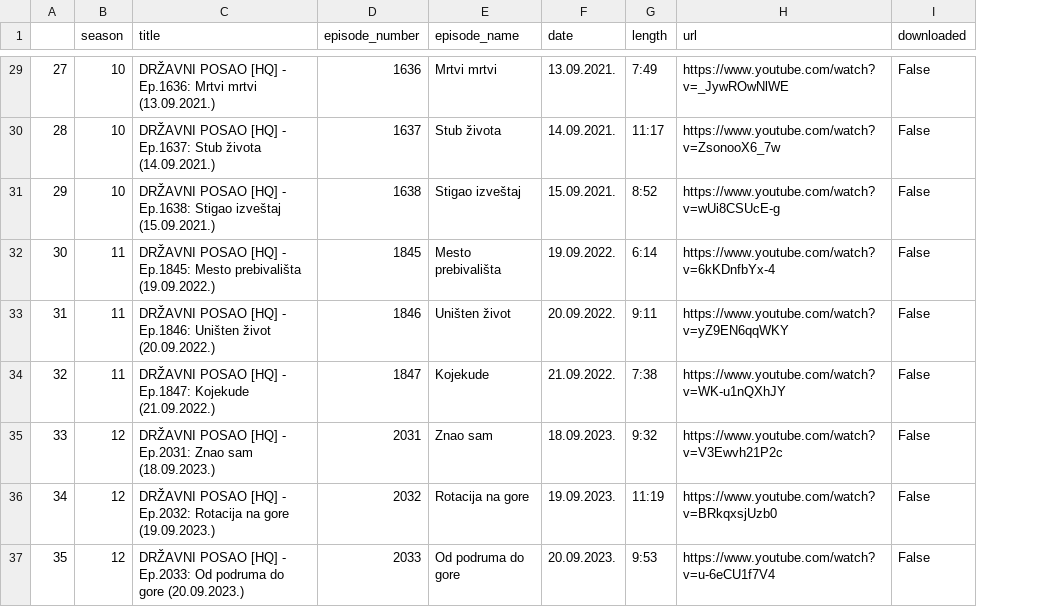
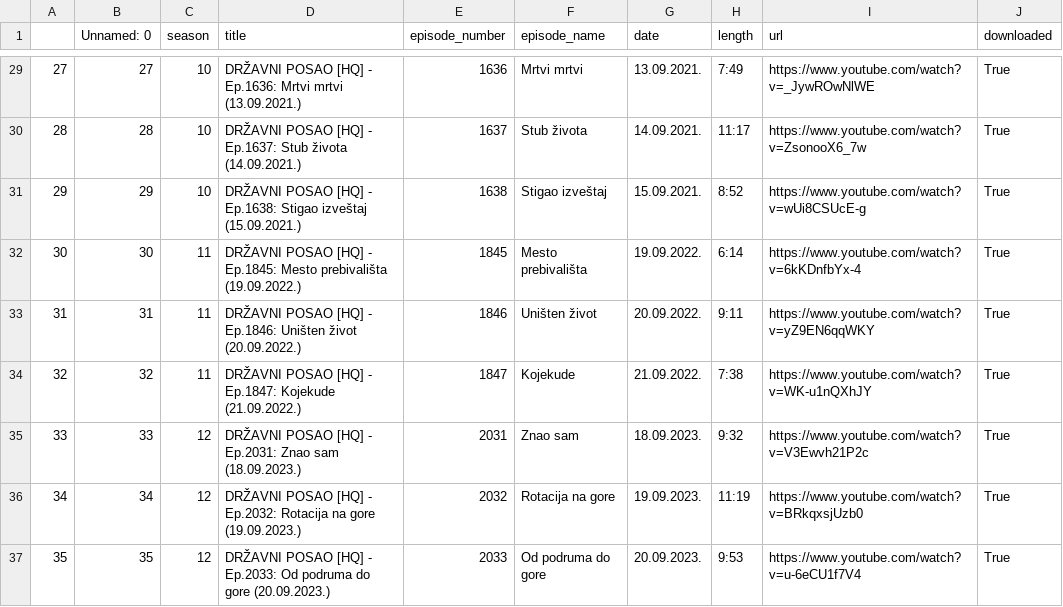
Before and after one commit to jovanovic-djo/dp-tv-show-transcript, a CSV file: data/samples/samples_dataset.csv, drawn as a sheet; only a part is shown, gaps mark what is left out; addresses are those after the commit; the diff covers the shown part only; the diff names each change by its address in the sheet, - before the commit and + after, or states it on an @@ line.

Commit message:
download all samples

```diff
--- a/data/samples/samples_dataset.csv
+++ b/data/samples/samples_dataset.csv
+column B (Unnamed: 0), rows 29-37: 27 | 28 | 29 | 30 | 31 | 32 | 33 | 34 | 35
-J29:J37 (downloaded): False
+J29:J37 (downloaded): True
```
Also changed, not shown: 27 edited cells elsewhere in this file.
